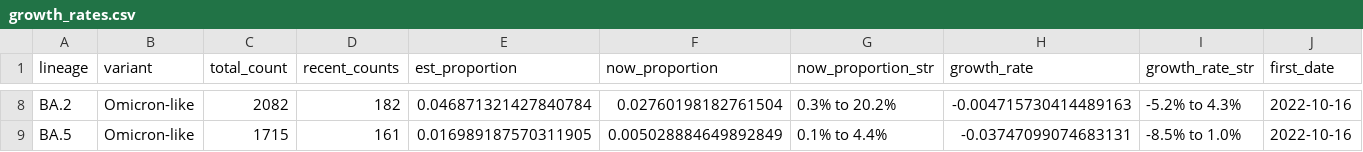
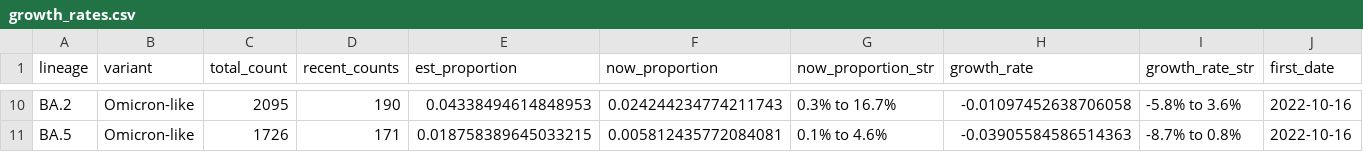
Before and after one commit to andersen-lab/lone_pine, a CSV file: resources/growth_rates.csv, drawn as a sheet; only a part is shown, gaps mark what is left out; addresses are those after the commit; the diff covers the shown part only; the diff names each change by its address in the sheet, - before the commit and + after, or states it on an @@ line.

```diff
--- a/resources/growth_rates.csv
+++ b/resources/growth_rates.csv
-C10 (total_count): 2082
+C10 (total_count): 2095
-D10 (recent_counts): 182
+D10 (recent_counts): 190
-E10 (est_proportion): 0.046871321427840784
+E10 (est_proportion): 0.04338494614848953
-F10 (now_proportion): 0.02760198182761504
+F10 (now_proportion): 0.024244234774211743
-G10 (now_proportion_str): 0.3% to 20.2%
+G10 (now_proportion_str): 0.3% to 16.7%
-H10 (growth_rate): -0.004715730414489163
+H10 (growth_rate): -0.01097452638706058
-I10 (growth_rate_str): -5.2% to 4.3%
+I10 (growth_rate_str): -5.8% to 3.6%
-C11 (total_count): 1715
+C11 (total_count): 1726
-D11 (recent_counts): 161
+D11 (recent_counts): 171
-E11 (est_proportion): 0.016989187570311905
+E11 (est_proportion): 0.018758389645033215
-F11 (now_proportion): 0.005028884649892849
+F11 (now_proportion): 0.005812435772084081
-G11 (now_proportion_str): 0.1% to 4.4%
+G11 (now_proportion_str): 0.1% to 4.6%
-H11 (growth_rate): -0.03747099074683131
+H11 (growth_rate): -0.03905584586514363
-I11 (growth_rate_str): -8.5% to 1.0%
+I11 (growth_rate_str): -8.7% to 0.8%
```
Also changed, not shown: 5 added rows, 3 removed rows and 21 edited cells elsewhere in this file, 1 other file.
